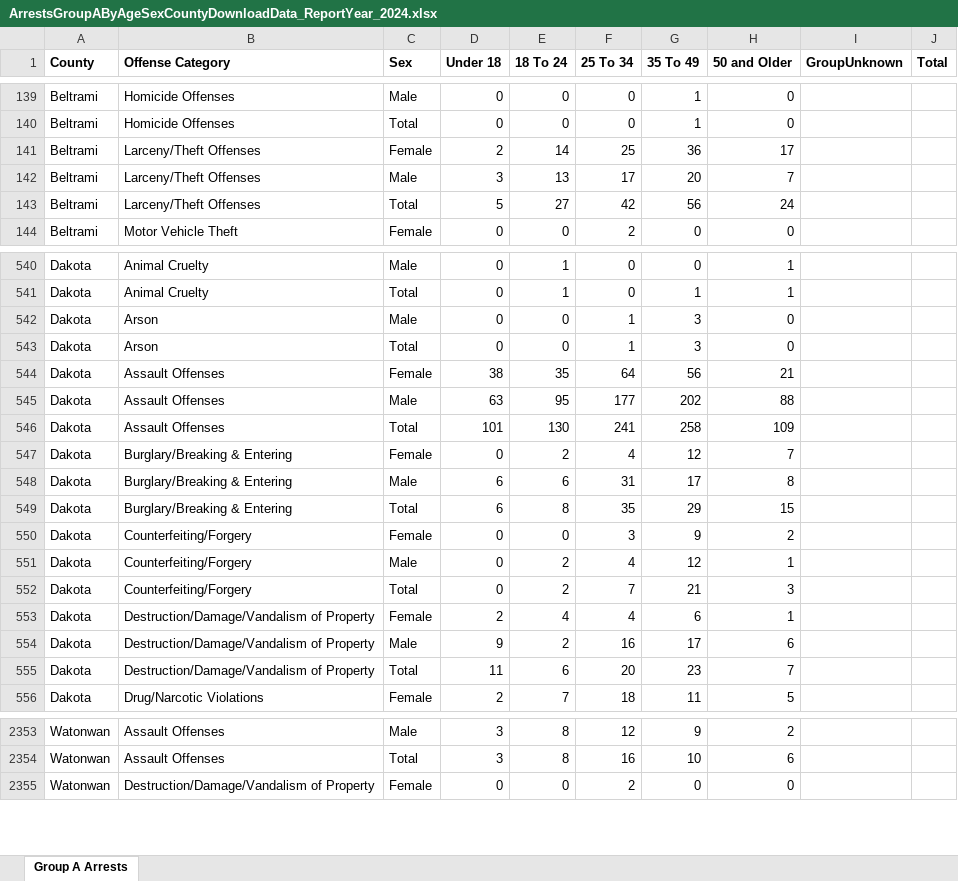
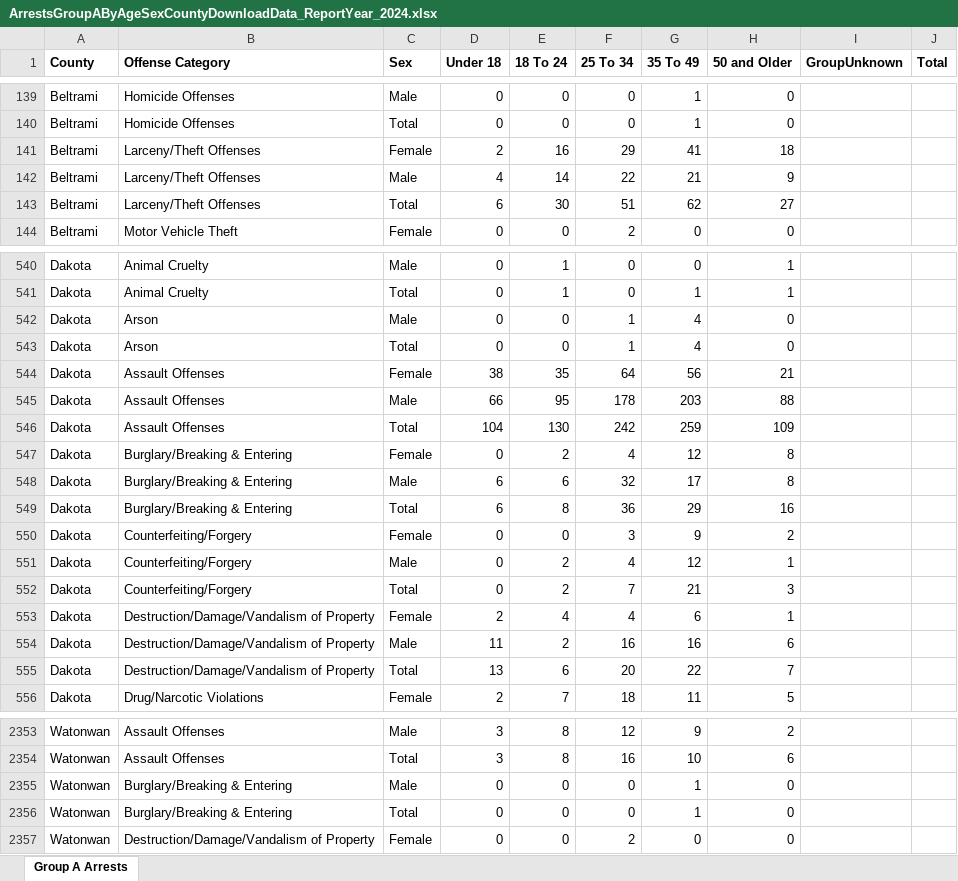
Before and after one commit to striblab/crimedash, an Excel workbook: store/arrests/ArrestsGroupAByAgeSexCountyDownloadData_ReportYear_2024.xlsx, sheet Group A Arrests, drawn as a sheet; only a part is shown, gaps mark what is left out; values as stored, in another font and other column widths than the file's, no borders; the diff covers the shown part only; the diff names each change by its address in the sheet, - before the commit and + after, or states it on an @@ line.

```diff
--- a/store/arrests/ArrestsGroupAByAgeSexCountyDownloadData_ReportYear_2024.xlsx (sheet Group A Arrests)
+++ b/store/arrests/ArrestsGroupAByAgeSexCountyDownloadData_ReportYear_2024.xlsx (sheet Group A Arrests)
-E141 (18 To 24): 14
+E141 (18 To 24): 16
-F141 (25 To 34): 25
+F141 (25 To 34): 29
-G141 (35 To 49): 36
+G141 (35 To 49): 41
-H141 (50 and Older): 17
+H141 (50 and Older): 18
-D142 (Under 18): 3
+D142 (Under 18): 4
-E142 (18 To 24): 13
+E142 (18 To 24): 14
-F142 (25 To 34): 17
+F142 (25 To 34): 22
-G142 (35 To 49): 20
+G142 (35 To 49): 21
-H142 (50 and Older): 7
+H142 (50 and Older): 9
-D143 (Under 18): 5
+D143 (Under 18): 6
-E143 (18 To 24): 27
+E143 (18 To 24): 30
-F143 (25 To 34): 42
+F143 (25 To 34): 51
-G143 (35 To 49): 56
+G143 (35 To 49): 62
-H143 (50 and Older): 24
+H143 (50 and Older): 27
-G542:G543 (35 To 49): 3
+G542:G543 (35 To 49): 4
-D545 (Under 18): 63
+D545 (Under 18): 66
-F545 (25 To 34): 177
+F545 (25 To 34): 178
-G545 (35 To 49): 202
+G545 (35 To 49): 203
-D546 (Under 18): 101
+D546 (Under 18): 104
-F546 (25 To 34): 241
+F546 (25 To 34): 242
-G546 (35 To 49): 258
+G546 (35 To 49): 259
-H547 (50 and Older): 7
+H547 (50 and Older): 8
-F548 (25 To 34): 31
+F548 (25 To 34): 32
-F549 (25 To 34): 35
+F549 (25 To 34): 36
-H549 (50 and Older): 15
+H549 (50 and Older): 16
-D554 (Under 18): 9
+D554 (Under 18): 11
-G554 (35 To 49): 17
+G554 (35 To 49): 16
-D555 (Under 18): 11
+D555 (Under 18): 13
-G555 (35 To 49): 23
+G555 (35 To 49): 22
+row 2355: Watonwan | Burglary/Breaking & Entering | Male | 0 | 0 | 0 | 1 | 0
+row 2356: Watonwan | Burglary/Breaking & Entering | Total | 0 | 0 | 0 | 1 | 0
```
Also changed, not shown: 139 edited cells elsewhere in this sheet, store/arrests/ArrestsAdultJuvenileGroupBByAgeRaceDownloadData_ReportYear_2024.xlsx, store/arrests/ArrestsDrugByCountyDownloadData_ReportYear_2024.xlsx, 38 other files.
